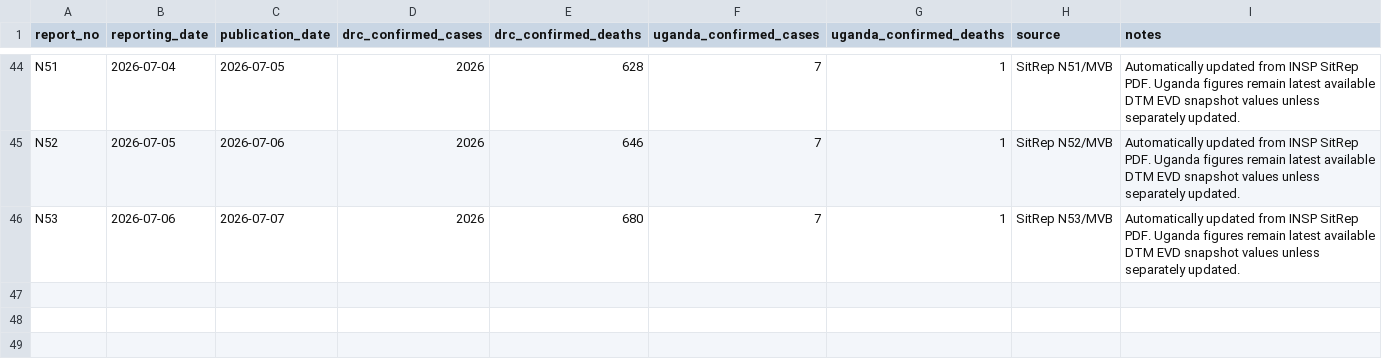
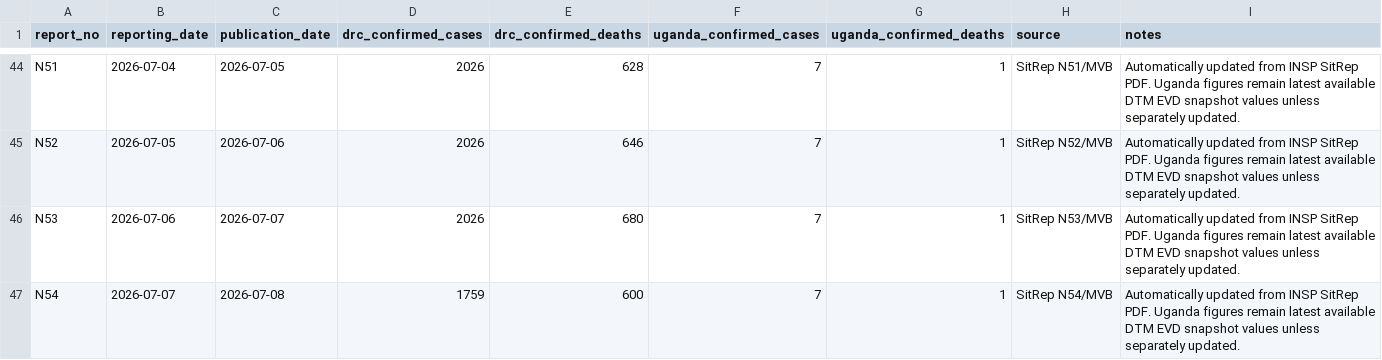
Before and after one commit to JIHS-DepEpi/drc_ebola2026, a CSV file: data/report_summary.csv, drawn as a sheet; only a part is shown, gaps mark what is left out; the diff names each change by its address in the sheet, - before the commit and + after, or states it on an @@ line.

```diff
--- a/data/report_summary.csv
+++ b/data/report_summary.csv
+row 47: N54 | 2026-07-07 | 2026-07-08 | 1759 | 600 | 7 | 1 | SitRep N54/MVB | Automatically updated from INSP SitRep PDF. Uganda figures remain latest available DTM EVD snapshot values unless separately updated.
```
Also changed, not shown: data/ai_sitrep_summary.csv, data/cases_unventilated.csv, 9 other files.
